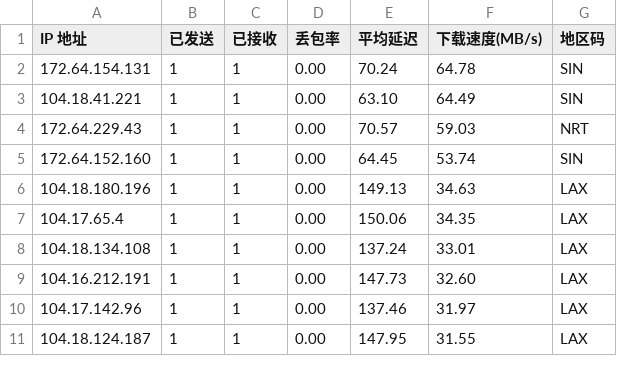
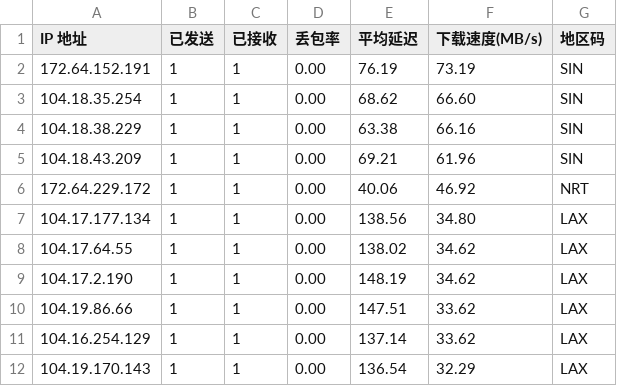
Before and after one commit to ahang39/router, a CSV file: latest.csv, drawn as a sheet; only a part is shown; the diff covers the shown part only.

```diff
--- a/latest.csv
+++ b/latest.csv
@@ -1,11 +1,12 @@
 IP 地址,已发送,已接收,丢包率,平均延迟,下载速度(MB/s),地区码
-172.64.154.131,1,1,0.00,70.24,64.78,SIN
-104.18.41.221,1,1,0.00,63.10,64.49,SIN
-172.64.229.43,1,1,0.00,70.57,59.03,NRT
-172.64.152.160,1,1,0.00,64.45,53.74,SIN
-104.18.180.196,1,1,0.00,149.13,34.63,LAX
-104.17.65.4,1,1,0.00,150.06,34.35,LAX
-104.18.134.108,1,1,0.00,137.24,33.01,LAX
-104.16.212.191,1,1,0.00,147.73,32.60,LAX
-104.17.142.96,1,1,0.00,137.46,31.97,LAX
-104.18.124.187,1,1,0.00,147.95,31.55,LAX
+172.64.152.191,1,1,0.00,76.19,73.19,SIN
+104.18.35.254,1,1,0.00,68.62,66.60,SIN
+104.18.38.229,1,1,0.00,63.38,66.16,SIN
+104.18.43.209,1,1,0.00,69.21,61.96,SIN
+172.64.229.172,1,1,0.00,40.06,46.92,NRT
+104.17.177.134,1,1,0.00,138.56,34.80,LAX
+104.17.64.55,1,1,0.00,138.02,34.62,LAX
+104.17.2.190,1,1,0.00,148.19,34.62,LAX
+104.19.86.66,1,1,0.00,147.51,33.62,LAX
+104.16.254.129,1,1,0.00,137.14,33.62,LAX
+104.19.170.143,1,1,0.00,136.54,32.29,LAX
```
Also changed, not shown: 1 removed row and 40 edited cells elsewhere in this file, 1 other file.
